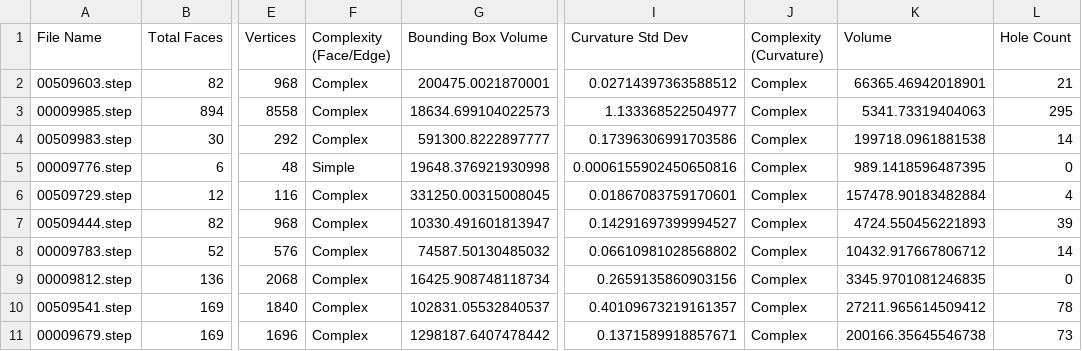
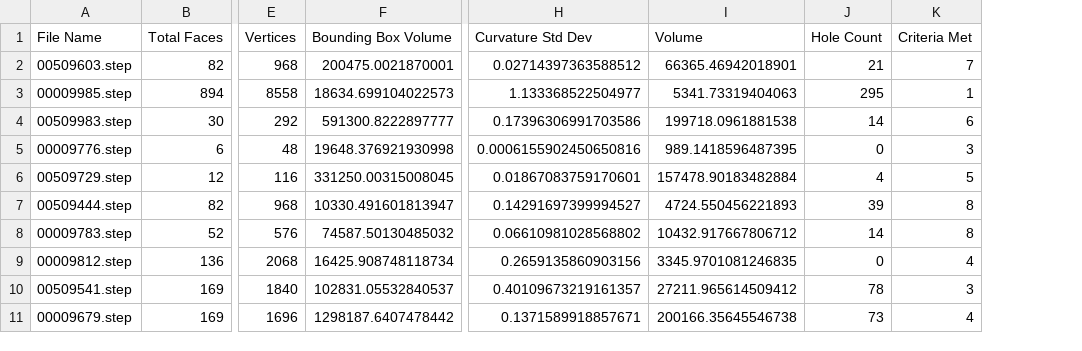
Before and after one commit to Harshithgowdasm/3D_STEP_file_analysis, a CSV file: analysis_df.csv, drawn as a sheet; only a part is shown, gaps mark what is left out; removed rows and columns are numbered as before the commit, all else as after; the diff names each change by its address in the sheet, - before the commit and + after, or states it on an @@ line.

```diff
--- a/analysis_df.csv
+++ b/analysis_df.csv
-column F (Complexity (Face/Edge)), rows 2-11: Complex | Complex | Complex | Simple | Complex | Complex | Complex | Complex | Complex | Complex
-column J (Complexity (Curvature)), rows 2-11: all Complex
+column K (Criteria Met), rows 2-11: 7 | 1 | 6 | 3 | 5 | 8 | 8 | 4 | 3 | 4
```
Also changed, not shown: 55 other files.
